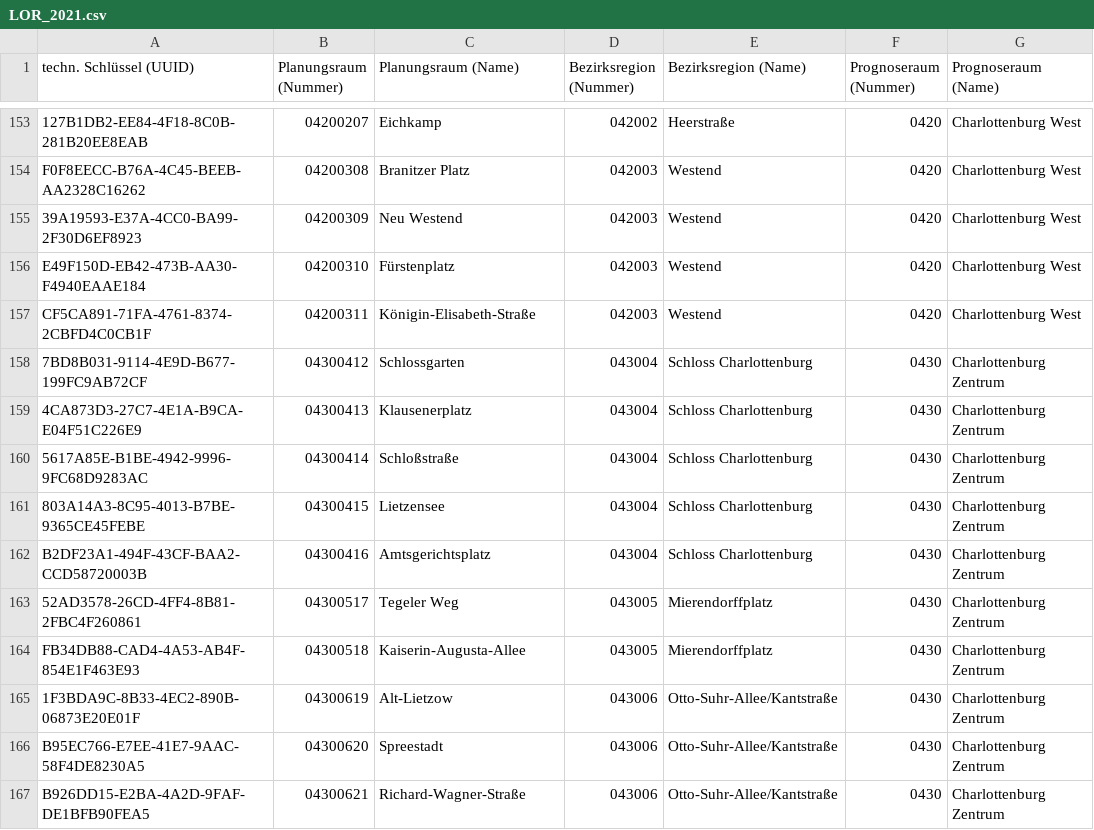
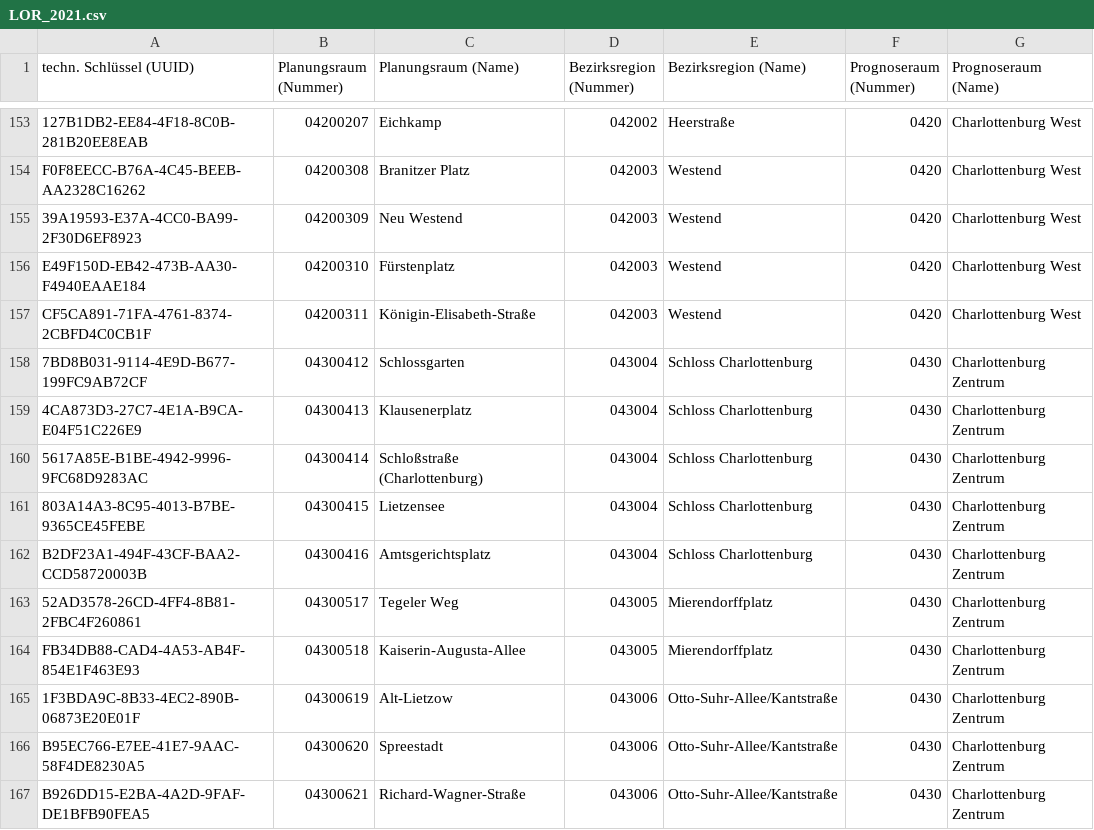
Before and after one commit to jascha-je/Data-Visualization, a CSV file: Sprint_2/data/LOR_2021.csv, drawn as a sheet; only a part is shown, gaps mark what is left out; the diff names each change by its address in the sheet, - before the commit and + after, or states it on an @@ line.

Commit message:
modificated lor to have unique plr names

```diff
--- a/Sprint_2/data/LOR_2021.csv
+++ b/Sprint_2/data/LOR_2021.csv
-C160 (Planungsraum (Name)): Schloßstraße
+C160 (Planungsraum (Name)): Schloßstraße (Charlottenburg)
```
